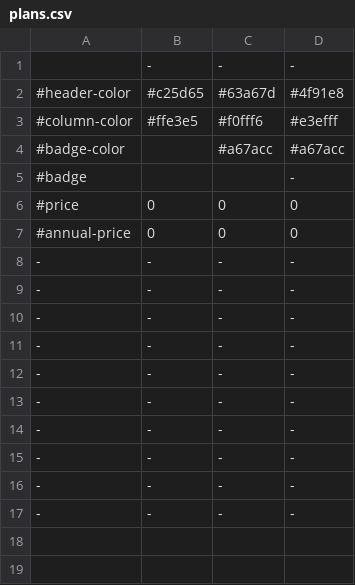
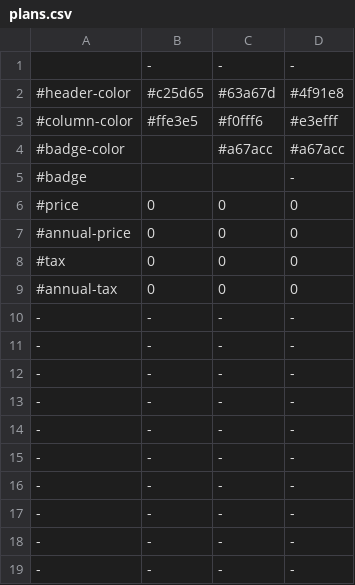
Before and after one commit to objectwheel/objectwheel, a CSV file: objectwheel/resources/other/plans.csv, drawn as a sheet.

Commit message:
Pre-release clean-up - 59 Plan & Pricing - 35
Signed-off-by: Ömer Göktaş <omer@omergoktas.com>

```diff
--- a/objectwheel/resources/other/plans.csv
+++ b/objectwheel/resources/other/plans.csv
@@ -7,2 +7,4 @@
 #annual-price;0;0;0
+#tax;0;0;0
+#annual-tax;0;0;0
 -;-;-;-
```
Also changed, not shown: 12 other files.
